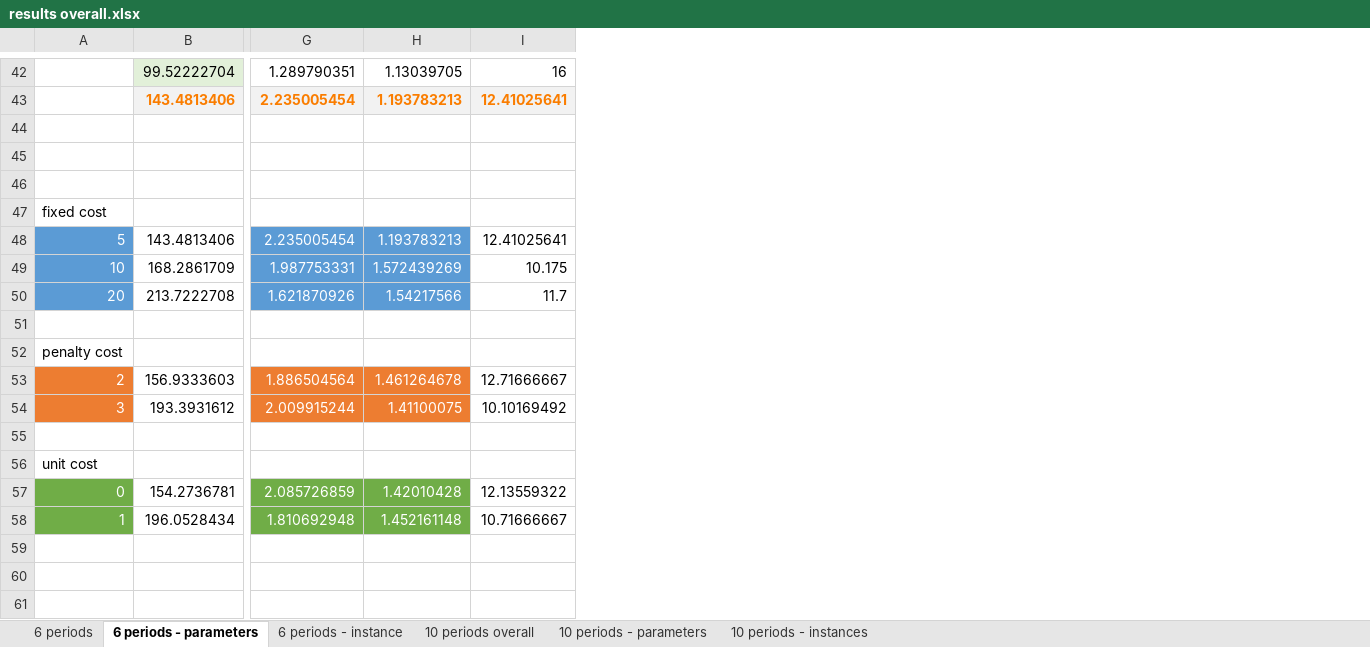
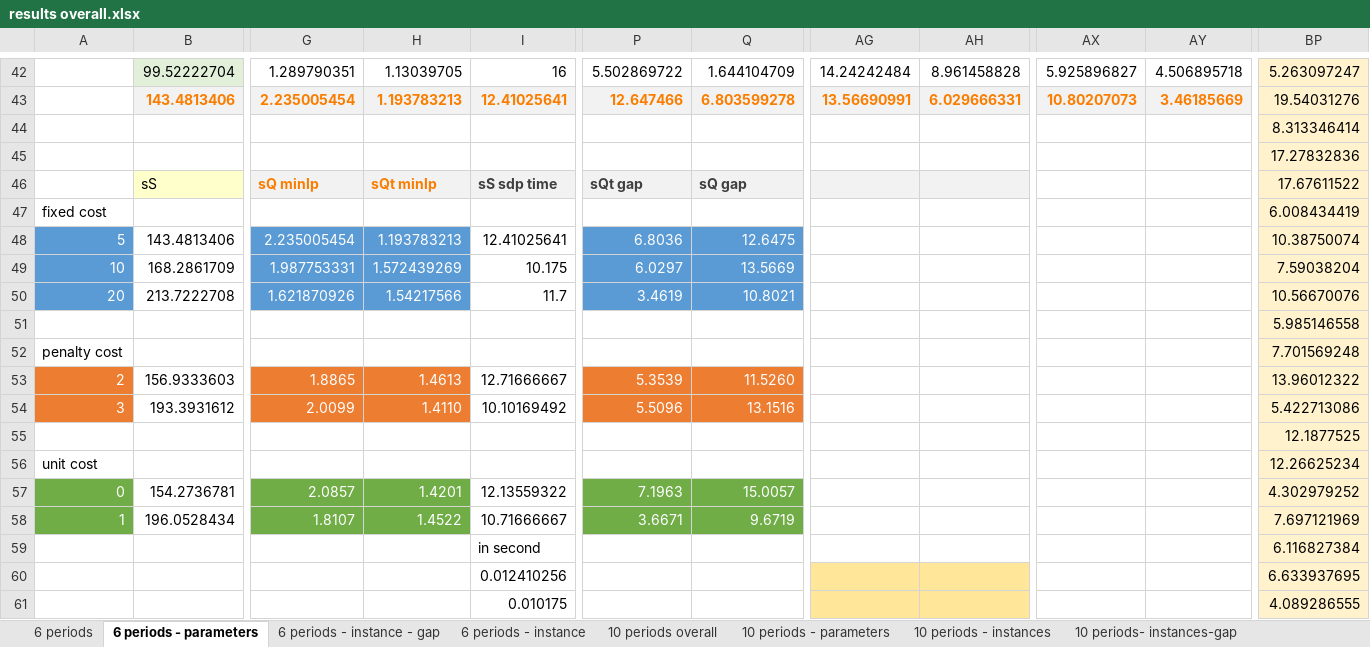
Before and after one commit to xymmm/sdp, an Excel workbook: instanceResults/results overall.xlsx, sheet 6 periods - parameters, drawn as a sheet; only a part is shown, gaps mark what is left out; values as stored, in another font and other column widths than the file's, no borders; the diff covers the shown part only; the diff names each change by its address in the sheet, - before the commit and + after, or states it on an @@ line.

```diff
--- a/instanceResults/results overall.xlsx (sheet 6 periods - parameters)
+++ b/instanceResults/results overall.xlsx (sheet 6 periods - parameters)
+sheet tab: 6 periods - instance - gap
+sheet tab: 10 periods- instances-gap
+column P, rows 42-58: 5.502869722 | 12.647466 |  |  | sQt gap |  | 6.8036 | 6.0297 | 3.4619 |  |  | 5.3539 | 5.5096 |  |  | 7.1963 | 3.6671
+column Q, rows 42-58: 1.644104709 | 6.803599278 |  |  | sQ gap |  | 12.6475 | 13.5669 | 10.8021 |  |  | 11.5260 | 13.1516 |  |  | 15.0057 | 9.6719
+column AG, rows 42-43: 14.24242484 | 13.56690991
+column AH, rows 42-43: 8.961458828 | 6.029666331
+column AX, rows 42-43: 5.925896827 | 10.80207073
+column AY, rows 42-43: 4.506895718 | 3.46185669
+column BP, rows 42-61: 5.263097247 | 19.54031276 | 8.313346414 | 17.27832836 | 17.67611522 | 6.008434419 | 10.38750074 | 7.59038204 | 10.56670076 | 5.985146558 | 7.701569248 | 13.96012322 | 5.422713086 | 12.1877525 | 12.26625234 | 4.302979252 | 7.697121969 | 6.116827384 | 6.633937695 | 4.089286555
-B46: (empty)
+B46: sS
-B46 fill: none
+B46 fill: #FFFFCC
-G46: (empty)
+G46: sQ minlp
-G46:I46 fill: none
+G46:I46 fill: #F2F2F2
-H46: (empty)
+H46: sQt minlp
-I46: (empty)
+I46: sS sdp time
-G53: 1.886504564
+G53: 1.8865
-H53: 1.461264678
+H53: 1.4613
-G54: 2.009915244
+G54: 2.0099
-H54: 1.41100075
+H54: 1.4110
-G57: 2.085726859
+G57: 2.0857
-H57: 1.42010428
+H57: 1.4201
-G58: 1.810692948
+G58: 1.8107
-H58: 1.452161148
+H58: 1.4522
-I59: (empty)
+I59: in second
-I60: (empty)
+I60: 0.012410256
-I61: (empty)
+I61: 0.010175
```
Also changed, not shown: 8 added rows, 7 added columns, 1 removed column, 47 edited cells and cell formats elsewhere in this sheet, sheet 6 periods - instance, sheet 10 periods - parameters, sheet 10 periods - instances, sheet 10 periods overall, sheet 6 periods, formulas that keep their value, 3 other files.
